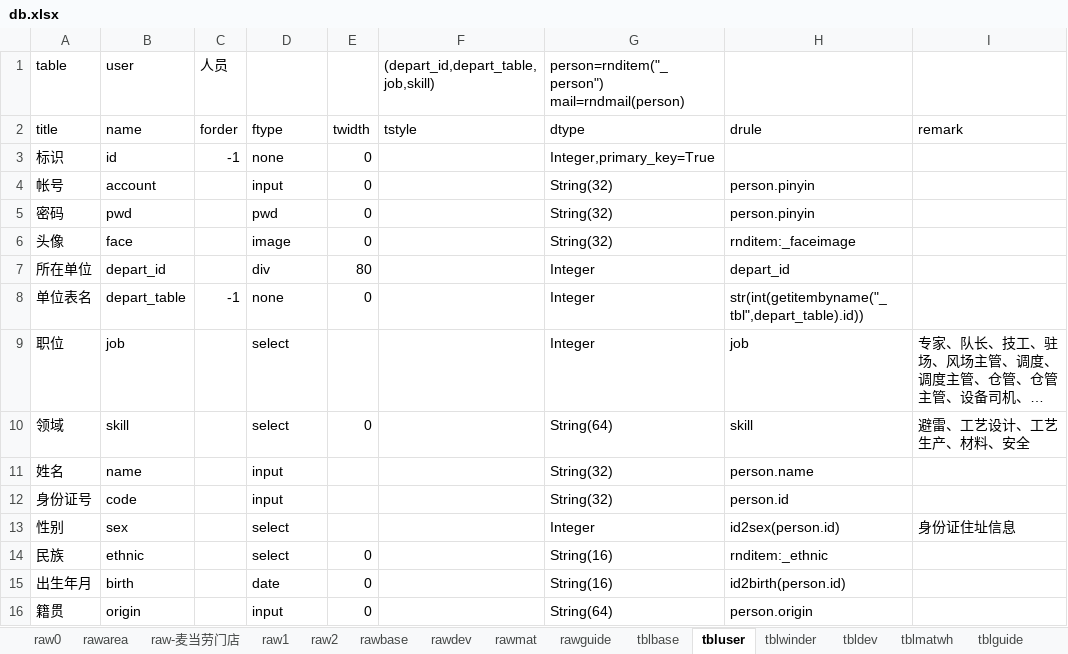
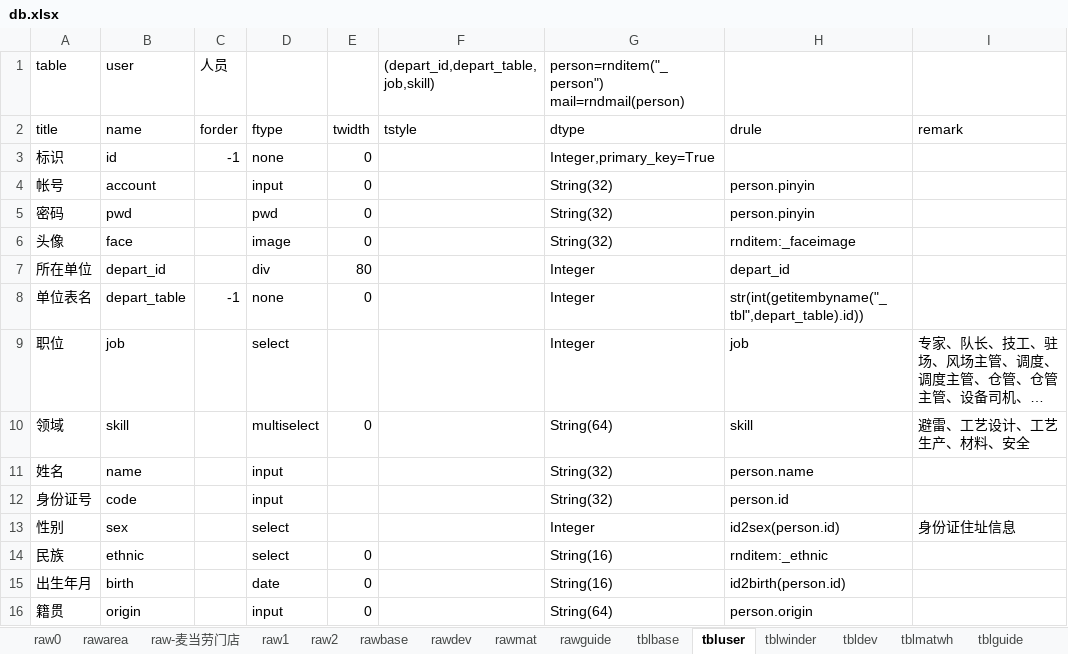
Before and after one commit to dlhai/pecker2, an Excel workbook: db/db.xlsx, sheet tbluser, drawn as a sheet; only a part is shown; long unchanged cells end in …; values as stored, in another font and other column widths than the file's, no borders; the diff names each change by its address in the sheet, - before the commit and + after, or states it on an @@ line.

```diff
--- a/db/db.xlsx (sheet tbluser)
+++ b/db/db.xlsx (sheet tbluser)
-D10: select
+D10: multiselect
```
Also changed, not shown: sheet tblguide, sheet tblbase, 16 other files.
